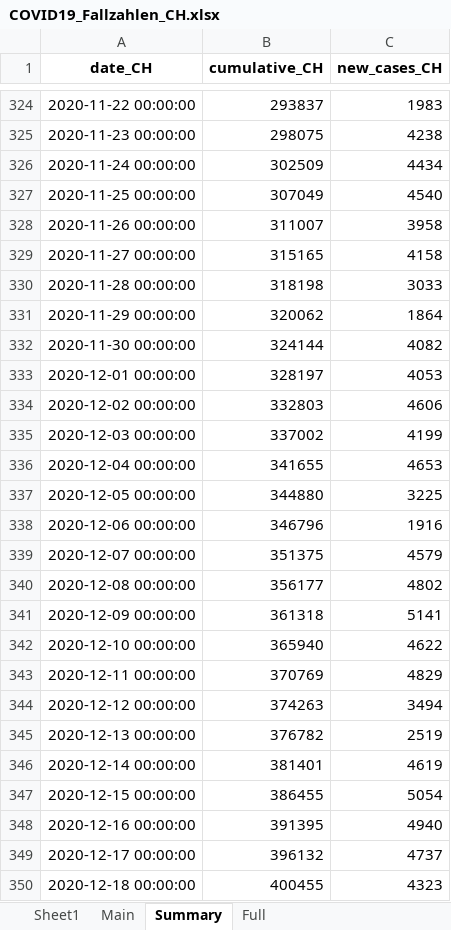
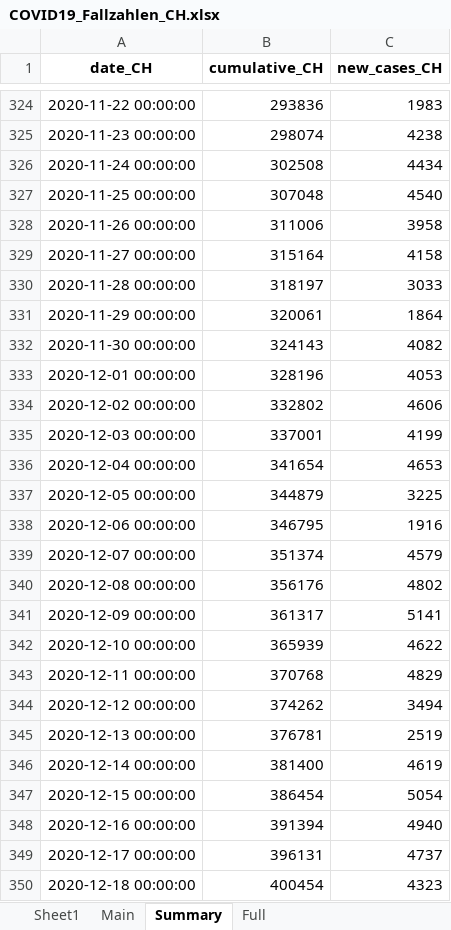
Before and after one commit to esolodko/p1_pub, an Excel workbook: xlsx_data/COVID19_Fallzahlen_CH.xlsx, sheet Summary, drawn as a sheet; only a part is shown, gaps mark what is left out; values as stored, in another font and other column widths than the file's, no borders; the diff covers the shown part only; the diff names each change by its address in the sheet, - before the commit and + after, or states it on an @@ line.

```diff
--- a/xlsx_data/COVID19_Fallzahlen_CH.xlsx (sheet Summary)
+++ b/xlsx_data/COVID19_Fallzahlen_CH.xlsx (sheet Summary)
-B324 (cumulative_CH): 293837
+B324 (cumulative_CH): 293836
-B325 (cumulative_CH): 298075
+B325 (cumulative_CH): 298074
-B326 (cumulative_CH): 302509
+B326 (cumulative_CH): 302508
-B327 (cumulative_CH): 307049
+B327 (cumulative_CH): 307048
-B328 (cumulative_CH): 311007
+B328 (cumulative_CH): 311006
-B329 (cumulative_CH): 315165
+B329 (cumulative_CH): 315164
-B330 (cumulative_CH): 318198
+B330 (cumulative_CH): 318197
-B331 (cumulative_CH): 320062
+B331 (cumulative_CH): 320061
-B332 (cumulative_CH): 324144
+B332 (cumulative_CH): 324143
-B333 (cumulative_CH): 328197
+B333 (cumulative_CH): 328196
-B334 (cumulative_CH): 332803
+B334 (cumulative_CH): 332802
-B335 (cumulative_CH): 337002
+B335 (cumulative_CH): 337001
-B336 (cumulative_CH): 341655
+B336 (cumulative_CH): 341654
-B337 (cumulative_CH): 344880
+B337 (cumulative_CH): 344879
-B338 (cumulative_CH): 346796
+B338 (cumulative_CH): 346795
-B339 (cumulative_CH): 351375
+B339 (cumulative_CH): 351374
-B340 (cumulative_CH): 356177
+B340 (cumulative_CH): 356176
-B341 (cumulative_CH): 361318
+B341 (cumulative_CH): 361317
-B342 (cumulative_CH): 365940
+B342 (cumulative_CH): 365939
-B343 (cumulative_CH): 370769
+B343 (cumulative_CH): 370768
-B344 (cumulative_CH): 374263
+B344 (cumulative_CH): 374262
-B345 (cumulative_CH): 376782
+B345 (cumulative_CH): 376781
-B346 (cumulative_CH): 381401
+B346 (cumulative_CH): 381400
-B347 (cumulative_CH): 386455
+B347 (cumulative_CH): 386454
-B348 (cumulative_CH): 391395
+B348 (cumulative_CH): 391394
-B349 (cumulative_CH): 396132
+B349 (cumulative_CH): 396131
-B350 (cumulative_CH): 400455
+B350 (cumulative_CH): 400454
```
Also changed, not shown: 1 added row and 57 edited cells elsewhere in this sheet, sheet Main.
